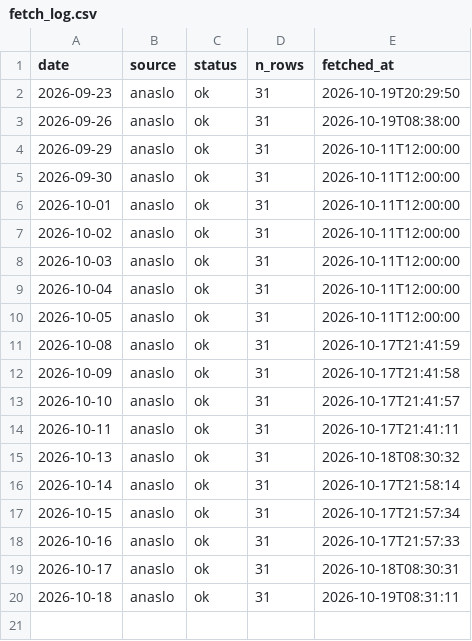
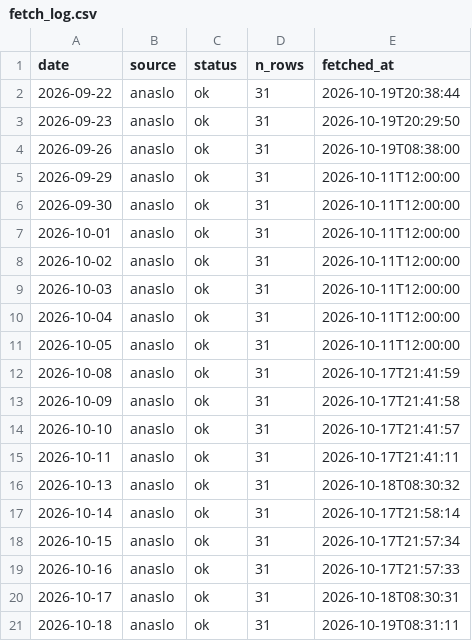
Before and after one commit to koukikoukisanosano-ai/hana-wo, a CSV file: data/fetch_log.csv, drawn as a sheet.

```diff
--- a/data/fetch_log.csv
+++ b/data/fetch_log.csv
@@ -1,2 +1,3 @@
 date,source,status,n_rows,fetched_at
+2026-09-22,anaslo,ok,31,2026-10-19T20:38:44
 2026-09-23,anaslo,ok,31,2026-10-19T20:29:50
```
Also changed, not shown: data/predictions/2026-10-19.csv, data/units.csv, 6 other files.
